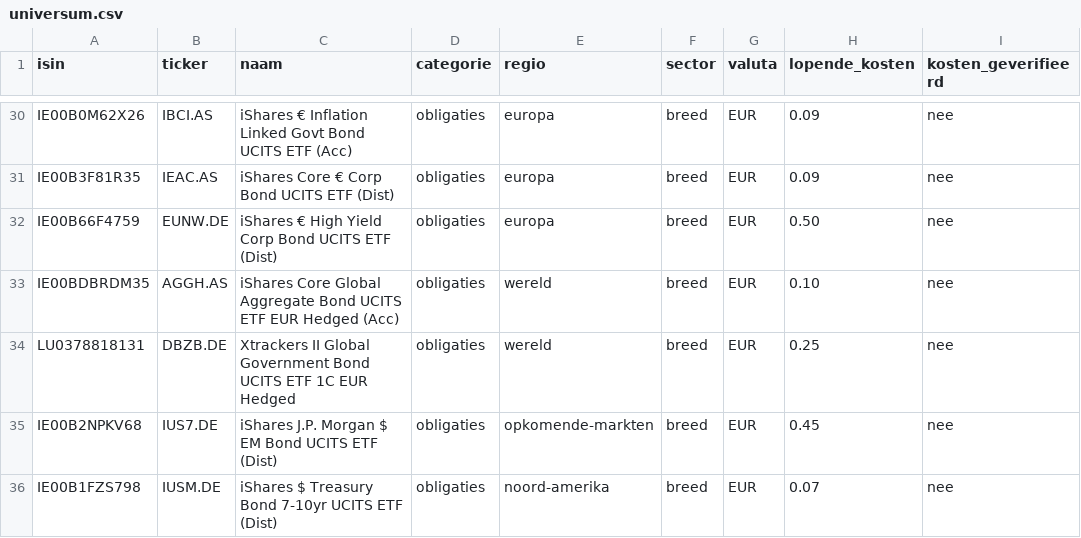
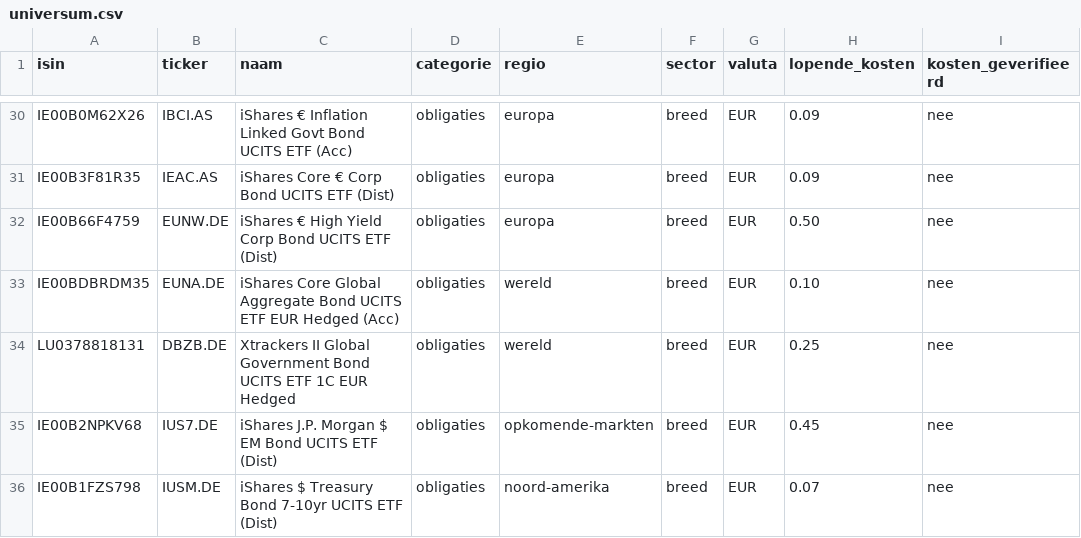
Before and after one commit to tommy431/server, a CSV file: backend/data/universum.csv, drawn as a sheet; only a part is shown, gaps mark what is left out; the diff names each change by its address in the sheet, - before the commit and + after, or states it on an @@ line.

```diff
--- a/backend/data/universum.csv
+++ b/backend/data/universum.csv
-B33 (ticker): AGGH.AS
+B33 (ticker): EUNA.DE
```
Also changed, not shown: 6 other files.
